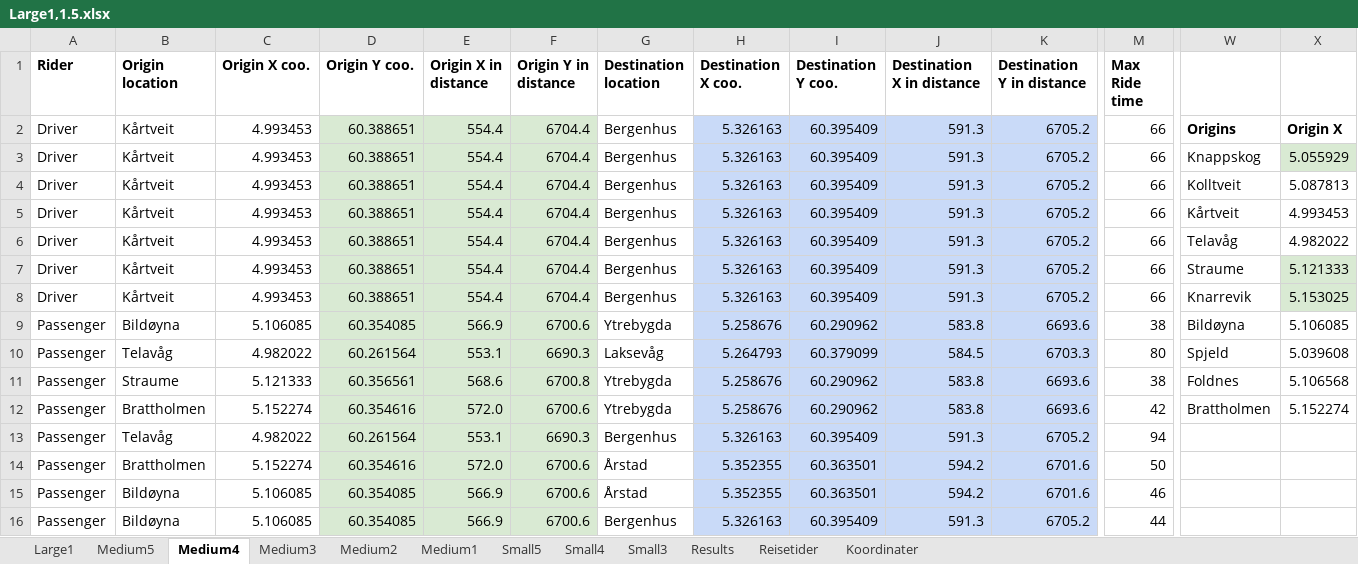
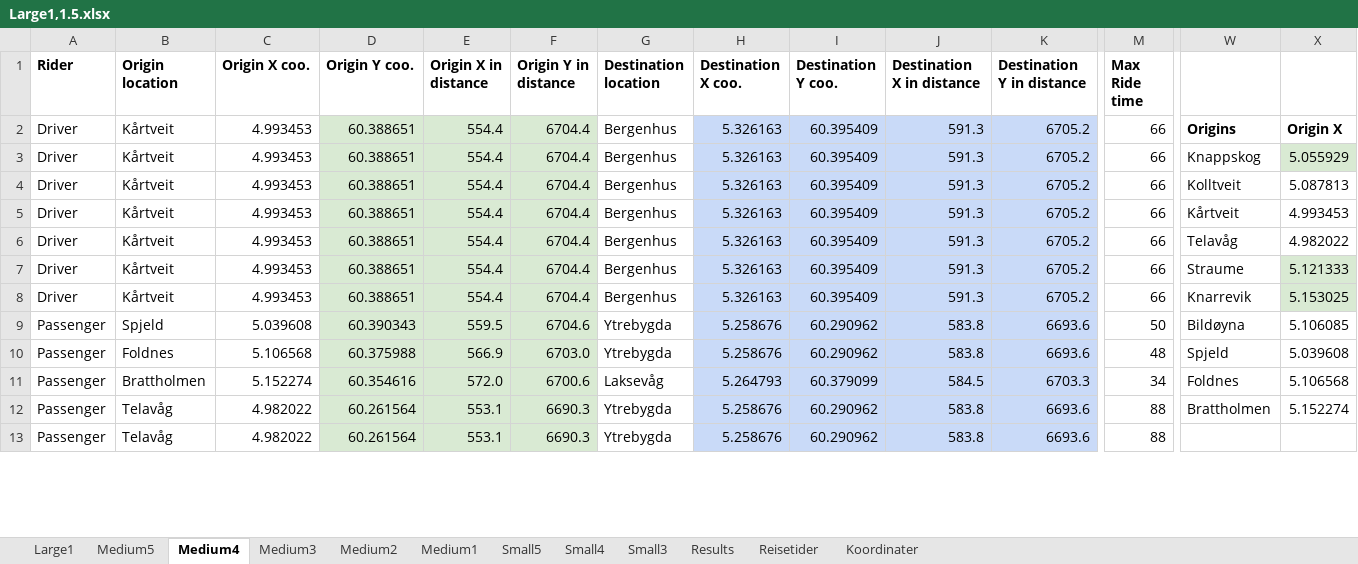
Before and after one commit to tonyyang1998/samkjoring2022, an Excel workbook: Large Instances 1,5/Large1,1.5.xlsx, sheet Medium4, drawn as a sheet; only a part is shown, gaps mark what is left out; values as stored, in another font and other column widths than the file's, no borders; removed rows and columns are numbered as before the commit, all else as after; rows hold the shown columns only; the diff covers the shown part only; the diff names each change by its address in the sheet, - before the commit and + after, or states it on an @@ line.

```diff
--- a/Large Instances 1,5/Large1,1.5.xlsx (sheet Medium4)
+++ b/Large Instances 1,5/Large1,1.5.xlsx (sheet Medium4)
-B9 (Origin location): Bildøyna
+B9 (Origin location): Spjeld
-C9 (Origin X coo.): 5.106085
+C9 (Origin X coo.): 5.039608
-D9 (Origin Y coo.): 60.354085
+D9 (Origin Y coo.): 60.390343
-E9 (Origin X in distance): 566.9
+E9 (Origin X in distance): 559.5
-F9 (Origin Y in distance): 6700.6
+F9 (Origin Y in distance): 6704.6
-M9 (Max Ride time): 38
+M9 (Max Ride time): 50
+row 10: Passenger | Foldnes | 5.106568 | 60.375988 | 566.9 | 6703.0 | Ytrebygda | 5.258676 | 60.290962 | 583.8 | 6693.6 | 48 | Spjeld | 5.039608
-B11 (Origin location): Telavåg
+B11 (Origin location): Brattholmen
-C11 (Origin X coo.): 4.982022
+C11 (Origin X coo.): 5.152274
-D11 (Origin Y coo.): 60.261564
+D11 (Origin Y coo.): 60.354616
-E11 (Origin X in distance): 553.1
+E11 (Origin X in distance): 572.0
-F11 (Origin Y in distance): 6690.3
+F11 (Origin Y in distance): 6700.6
-M11 (Max Ride time): 80
+M11 (Max Ride time): 34
-W11: Spjeld
+W11: Foldnes
-X11: 5.039608
+X11: 5.106568
-row 11: Passenger | Straume | 5.121333 | 60.356561 | 568.6 | 6700.8 | Ytrebygda | 5.258676 | 60.290962 | 583.8 | 6693.6 | 38 | Foldnes | 5.106568
-B12 (Origin location): Brattholmen
+B12 (Origin location): Telavåg
-C12 (Origin X coo.): 5.152274
+C12 (Origin X coo.): 4.982022
-D12 (Origin Y coo.): 60.354616
+D12 (Origin Y coo.): 60.261564
-E12 (Origin X in distance): 572.0
+E12 (Origin X in distance): 553.1
-F12 (Origin Y in distance): 6700.6
+F12 (Origin Y in distance): 6690.3
-M12 (Max Ride time): 42
+M12 (Max Ride time): 88
-G13 (Destination location): Bergenhus
+G13 (Destination location): Ytrebygda
-H13 (Destination X coo.): 5.326163
+H13 (Destination X coo.): 5.258676
-I13 (Destination Y coo.): 60.395409
+I13 (Destination Y coo.): 60.290962
-J13 (Destination X in distance): 591.3
+J13 (Destination X in distance): 583.8
-K13 (Destination Y in distance): 6705.2
+K13 (Destination Y in distance): 6693.6
-M13 (Max Ride time): 94
+M13 (Max Ride time): 88
-row 14: Passenger | Brattholmen | 5.152274 | 60.354616 | 572.0 | 6700.6 | Årstad | 5.352355 | 60.363501 | 594.2 | 6701.6 | 50
-row 15: Passenger | Bildøyna | 5.106085 | 60.354085 | 566.9 | 6700.6 | Årstad | 5.352355 | 60.363501 | 594.2 | 6701.6 | 46
-row 16: Passenger | Bildøyna | 5.106085 | 60.354085 | 566.9 | 6700.6 | Bergenhus | 5.326163 | 60.395409 | 591.3 | 6705.2 | 44
```
Also changed, not shown: 4 added rows, 1 removed row and 73 edited cells elsewhere in this sheet, sheet Large1, sheet Medium5, sheet Medium2, sheet Medium3, sheet Medium1, sheet Small5, 2 more sheets, formulas that keep their value, Medium Instances 1,5/Medium3,1.5.xlsx, 11 other files.
